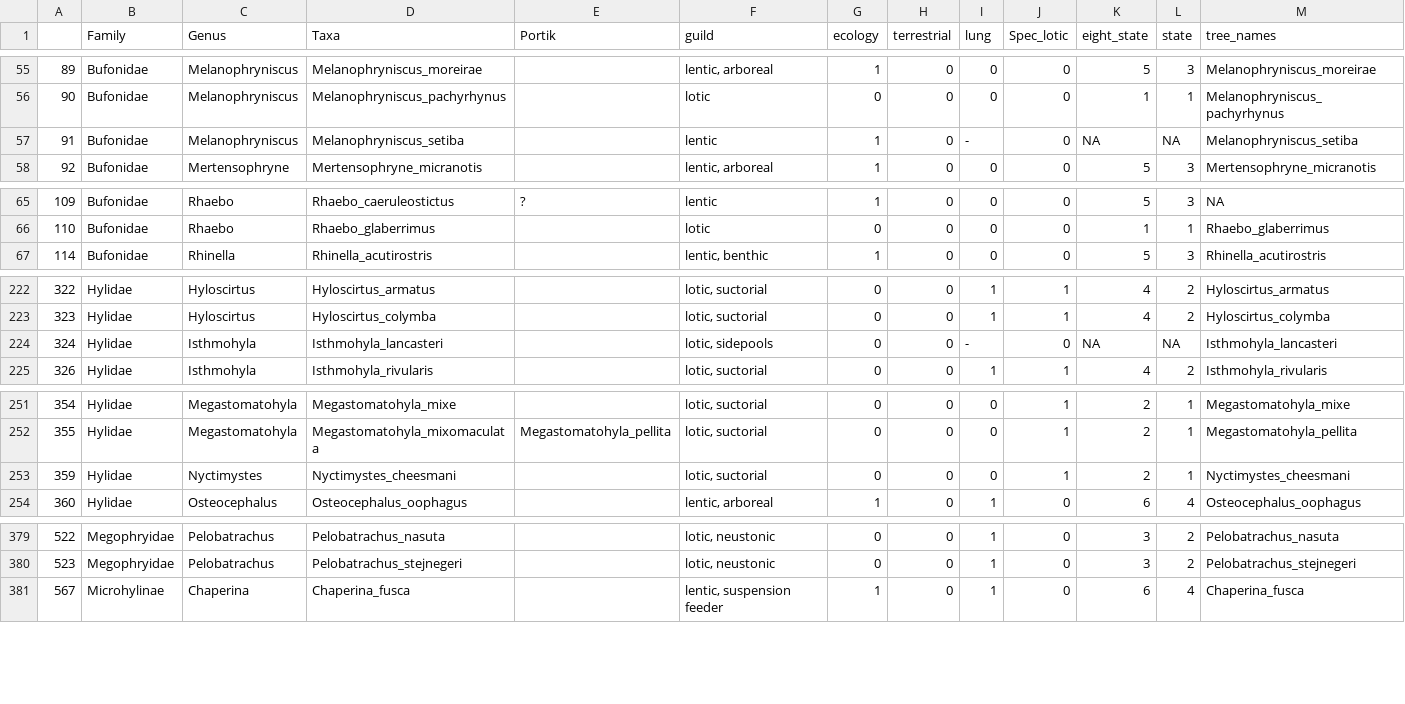
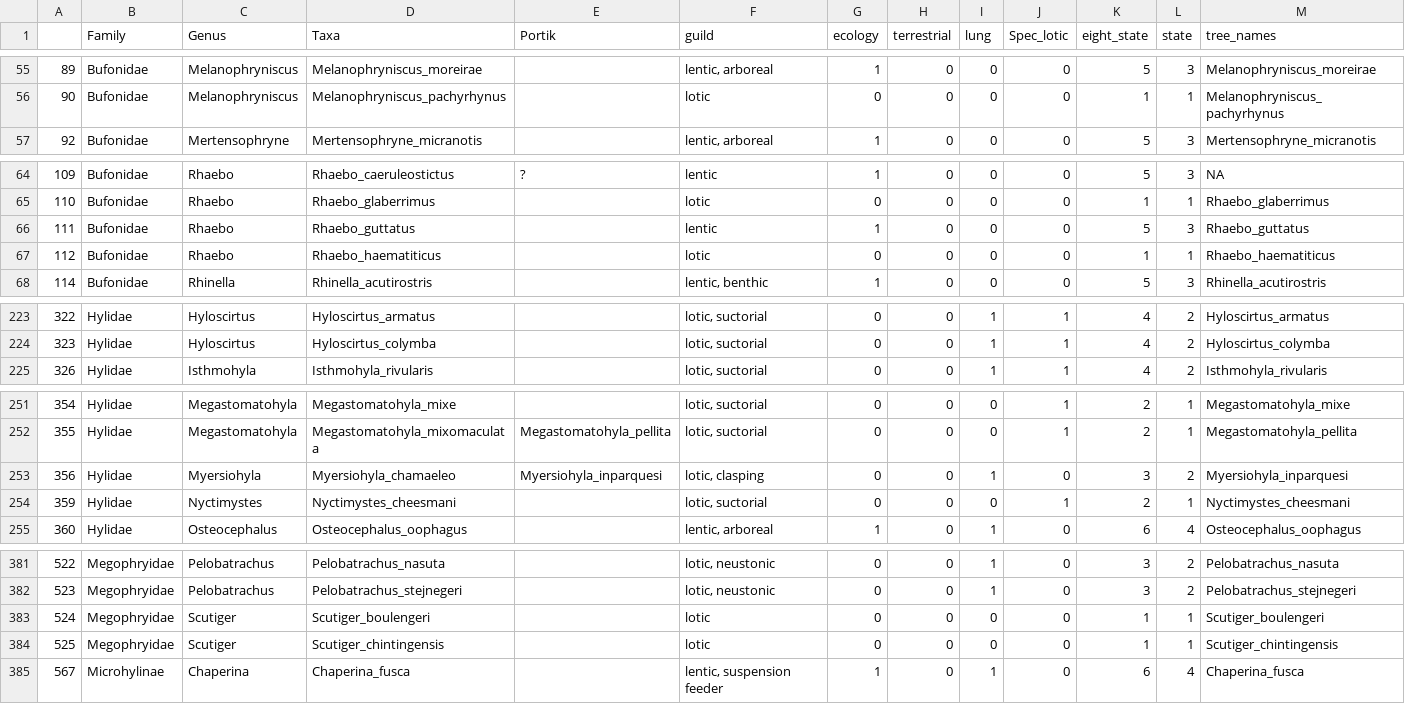
Before and after one commit to phillipsjar/Phillips_etal_2025_tadpole_lung_loss, a CSV file: processed_data/lung_data/full_data.csv, drawn as a sheet; only a part is shown, gaps mark what is left out; removed rows and columns are numbered as before the commit, all else as after; the diff covers the shown part only; the diff names each change by its address in the sheet, - before the commit and + after, or states it on an @@ line.

```diff
--- a/processed_data/lung_data/full_data.csv
+++ b/processed_data/lung_data/full_data.csv
-row 57: 91 | Bufonidae | Melanophryniscus | Melanophryniscus_setiba |  | lentic | 1 | 0 | - | 0 | NA | NA | Melanophryniscus_setiba
+row 66: 111 | Bufonidae | Rhaebo | Rhaebo_guttatus |  | lentic | 1 | 0 | 0 | 0 | 5 | 3 | Rhaebo_guttatus
+row 67: 112 | Bufonidae | Rhaebo | Rhaebo_haematiticus |  | lotic | 0 | 0 | 0 | 0 | 1 | 1 | Rhaebo_haematiticus
-row 224: 324 | Hylidae | Isthmohyla | Isthmohyla_lancasteri |  | lotic, sidepools | 0 | 0 | - | 0 | NA | NA | Isthmohyla_lancasteri
+row 253: 356 | Hylidae | Myersiohyla | Myersiohyla_chamaeleo | Myersiohyla_inparquesi | lotic, clasping | 0 | 0 | 1 | 0 | 3 | 2 | Myersiohyla_inparquesi
+row 383: 524 | Megophryidae | Scutiger | Scutiger_boulengeri |  | lotic | 0 | 0 | 0 | 0 | 1 | 1 | Scutiger_boulengeri
+row 384: 525 | Megophryidae | Scutiger | Scutiger_chintingensis |  | lotic | 0 | 0 | 0 | 0 | 1 | 1 | Scutiger_chintingensis
```
Also changed, not shown: 2 added rows, 1 removed row and 29 edited cells elsewhere in this file, processed_data/lung_data/aqu_lung_data.csv, 18 other files.
